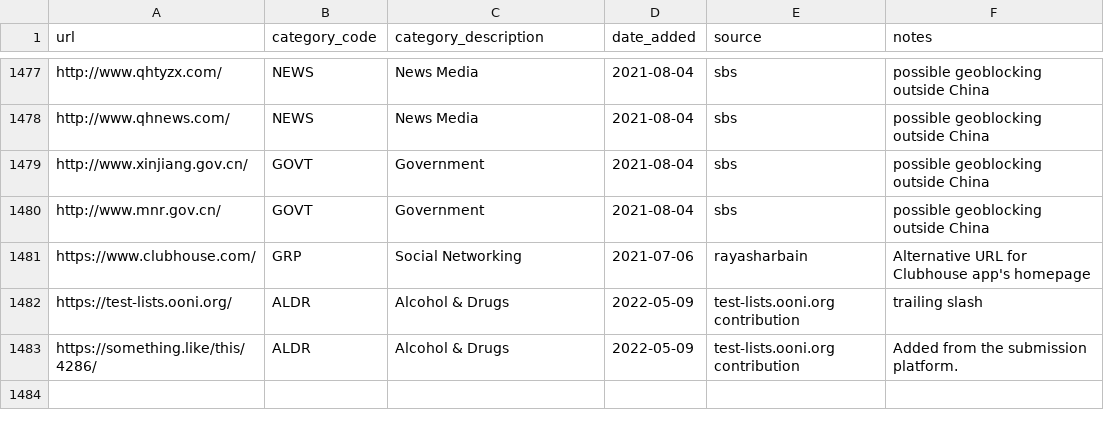
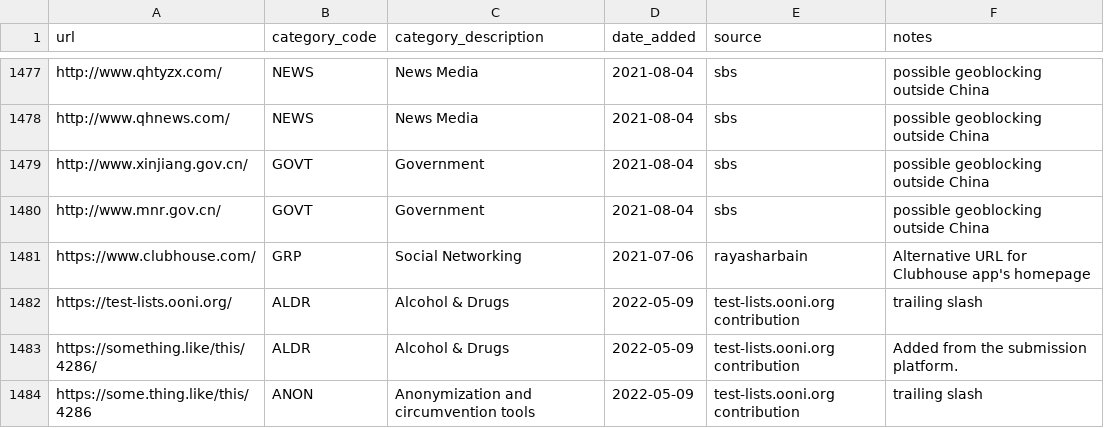
Before and after one commit to ooni/test-lists, a CSV file: lists/global.csv, drawn as a sheet; only a part is shown, gaps mark what is left out; the diff names each change by its address in the sheet, - before the commit and + after, or states it on an @@ line.

Commit message:
Testing trailing slash

```diff
--- a/lists/global.csv
+++ b/lists/global.csv
+row 1484: https://some.thing.like/this/4286 | ANON | Anonymization and circumvention tools | 2022-05-09 | test-lists.ooni.org contribution | trailing slash
```
